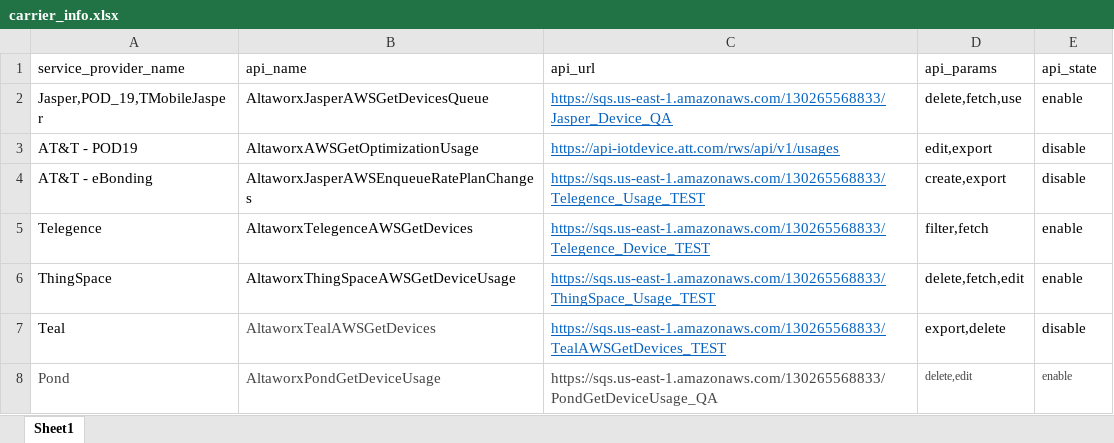
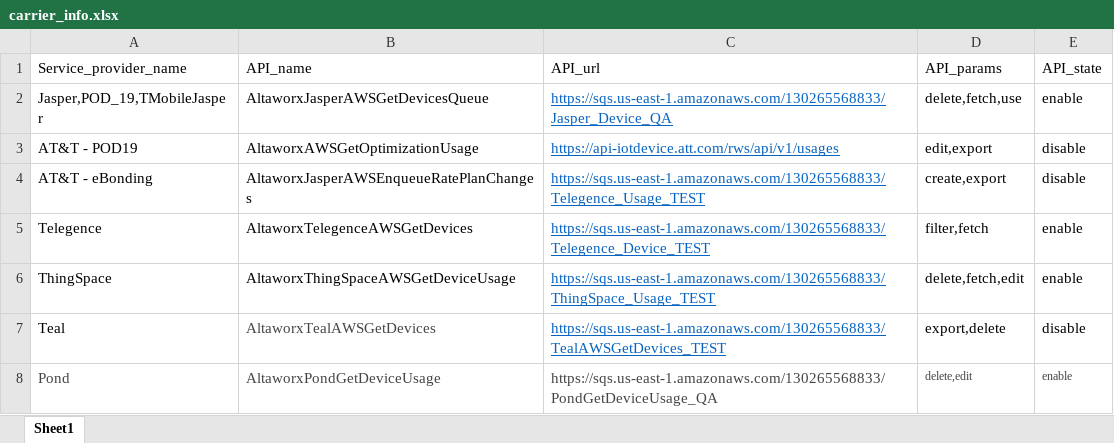
Before and after one commit to Jareentaj-Syed/AMOP_UI, an Excel workbook: public/carrier_info.xlsx, sheet Sheet1, drawn as a sheet; values as stored, in another font and other column widths than the file's, no borders; removed rows and columns are numbered as before the commit, all else as after; the diff names each change by its address in the sheet, - before the commit and + after, or states it on an @@ line.

```diff
--- a/public/carrier_info.xlsx (sheet Sheet1)
+++ b/public/carrier_info.xlsx (sheet Sheet1)
-row 1: service_provider_name | api_name | api_url | api_params | api_state
+row 1: Service_provider_name | API_name | API_url | API_params | API_state
```
Also changed, not shown: 11 other files.
